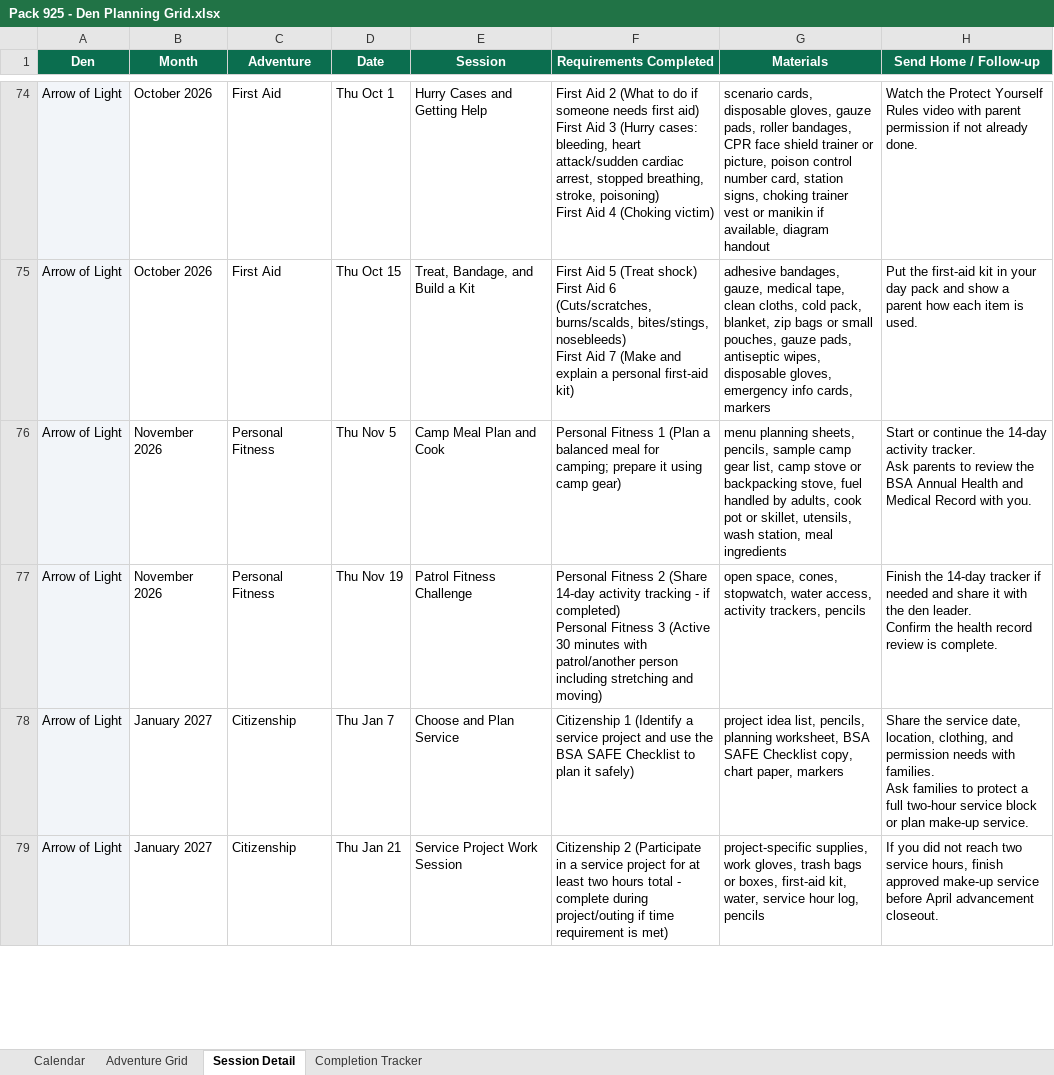
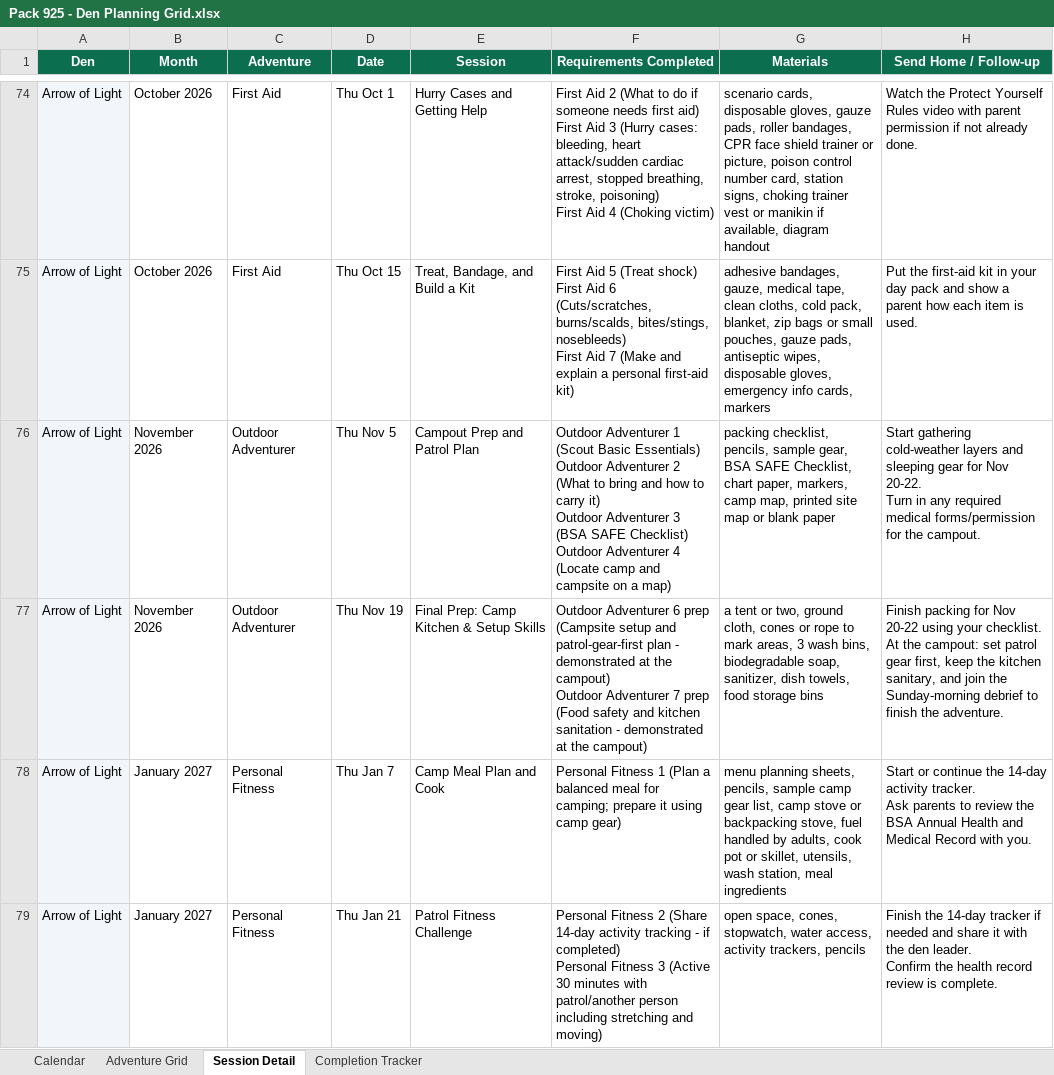
Before and after one commit to cueball59/pack925-den-plan, an Excel workbook: downloads/Pack 925 - Den Planning Grid.xlsx, sheet Session Detail, drawn as a sheet; only a part is shown, gaps mark what is left out; values as stored, in another font and other column widths than the file's, no borders; ↵ is a line break in a cell; the diff covers the shown part only; the diff names each change by its address in the sheet, - before the commit and + after, or states it on an @@ line.

Commit message:
Compress Arrow of Light: all six required adventures done by Feb 11 before crossover (Outdoor Adventurer to Nov campout; Feb doubles up)

```diff
--- a/downloads/Pack 925 - Den Planning Grid.xlsx (sheet Session Detail)
+++ b/downloads/Pack 925 - Den Planning Grid.xlsx (sheet Session Detail)
-C76:C77 (Adventure): Personal Fitness
+C76:C77 (Adventure): Outdoor Adventurer
-E76 (Session): Camp Meal Plan and Cook
+E76 (Session): Campout Prep and Patrol Plan
-F76 (Requirements Completed): Personal Fitness 1 (Plan a balanced meal for camping; prepare it using camp gear)
+F76 (Requirements Completed): Outdoor Adventurer 1 (Scout Basic Essentials) ↵ Outdoor Adventurer 2 (What to bring and how to carry it) ↵ Outdoor Adventurer 3 (BSA SAFE Checklist) ↵ Outdoor Adventurer 4 (Locate camp and campsite on a map)
-G76 (Materials): menu planning sheets, pencils, sample camp gear list, camp stove or backpacking stove, fuel handled by adults, cook pot or skillet, utensils, wash station, meal ingredients
+G76 (Materials): packing checklist, pencils, sample gear, BSA SAFE Checklist, chart paper, markers, camp map, printed site map or blank paper
-H76 (Send Home / Follow-up): Start or continue the 14-day activity tracker. ↵ Ask parents to review the BSA Annual Health and Medical Record with you.
+H76 (Send Home / Follow-up): Start gathering cold-weather layers and sleeping gear for Nov 20-22. ↵ Turn in any required medical forms/permission for the campout.
-E77 (Session): Patrol Fitness Challenge
+E77 (Session): Final Prep: Camp Kitchen & Setup Skills
-F77 (Requirements Completed): Personal Fitness 2 (Share 14-day activity tracking - if completed) ↵ Personal Fitness 3 (Active 30 minutes with patrol/another person including stretching and moving)
+F77 (Requirements Completed): Outdoor Adventurer 6 prep (Campsite setup and patrol-gear-first plan - demonstrated at the campout) ↵ Outdoor Adventurer 7 prep (Food safety and kitchen sanitation - demonstrated at the campout)
-G77 (Materials): open space, cones, stopwatch, water access, activity trackers, pencils
+G77 (Materials): a tent or two, ground cloth, cones or rope to mark areas, 3 wash bins, biodegradable soap, sanitizer, dish towels, food storage bins
-H77 (Send Home / Follow-up): Finish the 14-day tracker if needed and share it with the den leader. ↵ Confirm the health record review is complete.
+H77 (Send Home / Follow-up): Finish packing for Nov 20-22 using your checklist. ↵ At the campout: set patrol gear first, keep the kitchen sanitary, and join the Sunday-morning debrief to finish the adventure.
-C78:C79 (Adventure): Citizenship
+C78:C79 (Adventure): Personal Fitness
-E78 (Session): Choose and Plan Service
+E78 (Session): Camp Meal Plan and Cook
-F78 (Requirements Completed): Citizenship 1 (Identify a service project and use the BSA SAFE Checklist to plan it safely)
+F78 (Requirements Completed): Personal Fitness 1 (Plan a balanced meal for camping; prepare it using camp gear)
-G78 (Materials): project idea list, pencils, planning worksheet, BSA SAFE Checklist copy, chart paper, markers
+G78 (Materials): menu planning sheets, pencils, sample camp gear list, camp stove or backpacking stove, fuel handled by adults, cook pot or skillet, utensils, wash station, meal ingredients
-H78 (Send Home / Follow-up): Share the service date, location, clothing, and permission needs with families. ↵ Ask families to protect a full two-hour service block or plan make-up service.
+H78 (Send Home / Follow-up): Start or continue the 14-day activity tracker. ↵ Ask parents to review the BSA Annual Health and Medical Record with you.
-E79 (Session): Service Project Work Session
+E79 (Session): Patrol Fitness Challenge
-F79 (Requirements Completed): Citizenship 2 (Participate in a service project for at least two hours total - complete during project/outing if time requirement is met)
+F79 (Requirements Completed): Personal Fitness 2 (Share 14-day activity tracking - if completed) ↵ Personal Fitness 3 (Active 30 minutes with patrol/another person including stretching and moving)
-G79 (Materials): project-specific supplies, work gloves, trash bags or boxes, first-aid kit, water, service hour log, pencils
+G79 (Materials): open space, cones, stopwatch, water access, activity trackers, pencils
-H79 (Send Home / Follow-up): If you did not reach two service hours, finish approved make-up service before April advancement closeout.
+H79 (Send Home / Follow-up): Finish the 14-day tracker if needed and share it with the den leader. ↵ Confirm the health record review is complete.
```
Also changed, not shown: 30 edited cells elsewhere in this sheet, sheet Adventure Grid, sheet Completion Tracker, 8 other files.
